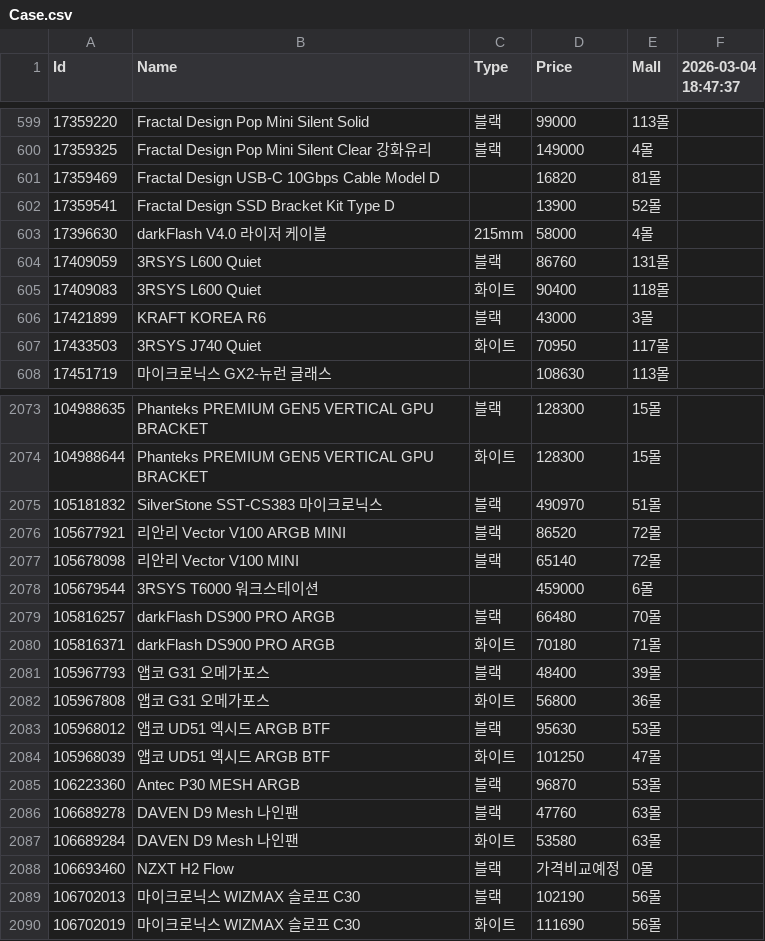
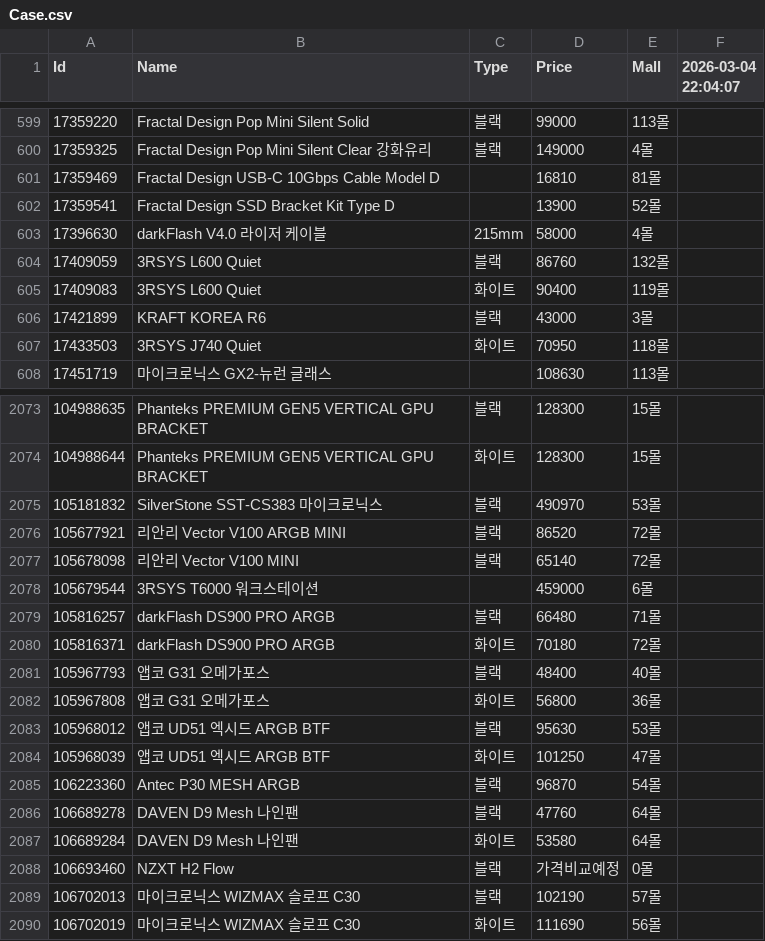
Before and after one commit to SSSSSSSSSSSSSSSSSSSSSSSSSSSSSSSSSSSSSun/Danawa-Crawler, a CSV file: crawl_data/Case.csv, drawn as a sheet; only a part is shown, gaps mark what is left out; the diff covers the shown part only.

```diff
--- a/crawl_data/Case.csv
+++ b/crawl_data/Case.csv
@@ -1 +1 @@
-Id,Name,Type,Price,Mall,2026-03-04 18:47:37
+Id,Name,Type,Price,Mall,2026-03-04 22:04:07
@@ -600,9 +600,9 @@ Id,Name,Type,Price,Mall,2026-03-04 18:47:37
 17359325,Fractal Design Pop Mini Silent Clear 강화유리,블랙,149000,4몰,
-17359469,Fractal Design USB-C 10Gbps Cable Model D,,16820,81몰,
+17359469,Fractal Design USB-C 10Gbps Cable Model D,,16810,81몰,
 17359541,Fractal Design SSD Bracket Kit Type D,,13900,52몰,
 17396630,darkFlash V4.0 라이저 케이블,215mm,58000,4몰,
-17409059,3RSYS L600 Quiet,블랙,86760,131몰,
-17409083,3RSYS L600 Quiet,화이트,90400,118몰,
+17409059,3RSYS L600 Quiet,블랙,86760,132몰,
+17409083,3RSYS L600 Quiet,화이트,90400,119몰,
 17421899,KRAFT KOREA R6,블랙,43000,3몰,
-17433503,3RSYS J740 Quiet,화이트,70950,117몰,
+17433503,3RSYS J740 Quiet,화이트,70950,118몰,
 17451719,마이크로닉스 GX2-뉴런 글래스,,108630,113몰,
@@ -2074,3 +2074,3 @@ Id,Name,Type,Price,Mall,2026-03-04 18:47:37
 104988644,Phanteks PREMIUM GEN5 VERTICAL GPU BRACKET,화이트,128300,15몰,
-105181832,SilverStone SST-CS383 마이크로닉스,블랙,490970,51몰,
+105181832,SilverStone SST-CS383 마이크로닉스,블랙,490970,53몰,
 105677921,리안리 Vector V100 ARGB MINI,블랙,86520,72몰,
@@ -2078,5 +2078,5 @@ Id,Name,Type,Price,Mall,2026-03-04 18:47:37
 105679544,3RSYS T6000 워크스테이션,,459000,6몰,
-105816257,darkFlash DS900 PRO ARGB,블랙,66480,70몰,
-105816371,darkFlash DS900 PRO ARGB,화이트,70180,71몰,
-105967793,앱코 G31 오메가포스,블랙,48400,39몰,
+105816257,darkFlash DS900 PRO ARGB,블랙,66480,71몰,
+105816371,darkFlash DS900 PRO ARGB,화이트,70180,72몰,
+105967793,앱코 G31 오메가포스,블랙,48400,40몰,
 105967808,앱코 G31 오메가포스,화이트,56800,36몰,
@@ -2084,7 +2084,7 @@ Id,Name,Type,Price,Mall,2026-03-04 18:47:37
 105968039,앱코 UD51 엑시드 ARGB BTF,화이트,101250,47몰,
-106223360,Antec P30 MESH ARGB,블랙,96870,53몰,
-106689278,DAVEN D9 Mesh 나인팬,블랙,47760,63몰,
-106689284,DAVEN D9 Mesh 나인팬,화이트,53580,63몰,
+106223360,Antec P30 MESH ARGB,블랙,96870,54몰,
+106689278,DAVEN D9 Mesh 나인팬,블랙,47760,64몰,
+106689284,DAVEN D9 Mesh 나인팬,화이트,53580,64몰,
 106693460,NZXT H2 Flow,블랙,가격비교예정,0몰,
-106702013,마이크로닉스 WIZMAX 슬로프 C30,블랙,102190,56몰,
+106702013,마이크로닉스 WIZMAX 슬로프 C30,블랙,102190,57몰,
 106702019,마이크로닉스 WIZMAX 슬로프 C30,화이트,111690,56몰,
```
Also changed, not shown: 89 edited cells elsewhere in this file, crawl_data/CPU.csv, crawl_data/HDD.csv, 7 other files.
